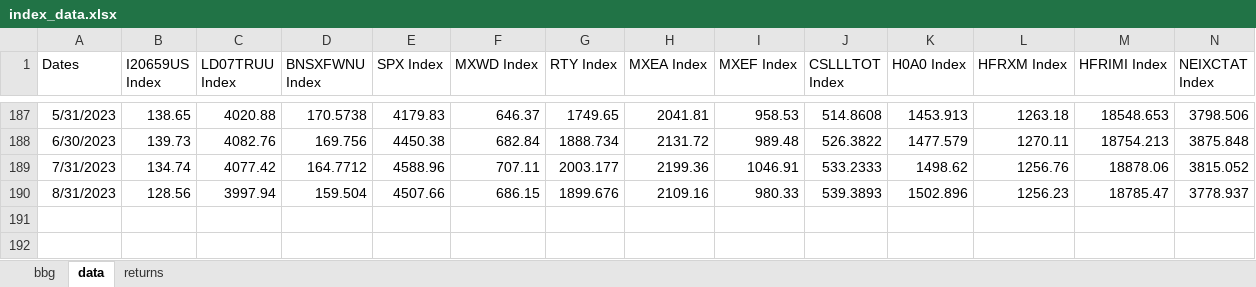
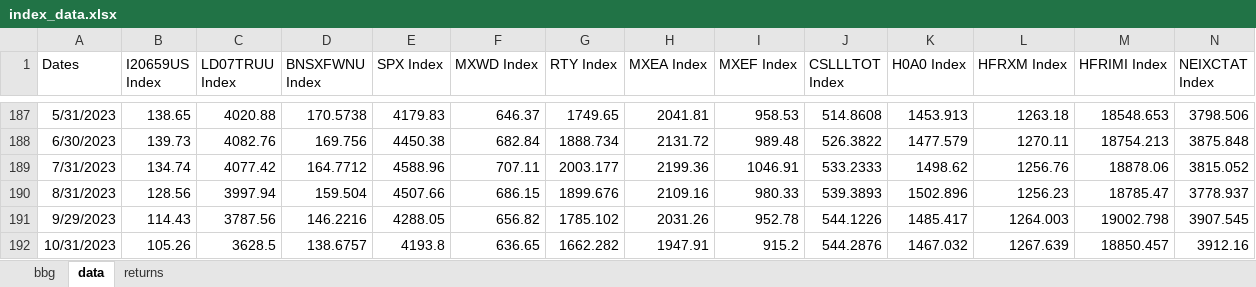
Before and after one commit to pforjoe/SAA, an Excel workbook: data/index_data.xlsx, sheet data, drawn as a sheet; only a part is shown, gaps mark what is left out; values as stored, in another font and other column widths than the file's, no borders; rows hold the shown columns only; the diff names each change by its address in the sheet, - before the commit and + after, or states it on an @@ line.

```diff
--- a/data/index_data.xlsx (sheet data)
+++ b/data/index_data.xlsx (sheet data)
+row 191: 9/29/2023 | 114.43 | 3787.56 | 146.2216 | 4288.05 | 656.82 | 1785.102 | 2031.26 | 952.78 | 544.1226 | 1485.417 | 1264.003 | 19002.798 | 3907.545
+row 192: 10/31/2023 | 105.26 | 3628.5 | 138.6757 | 4193.8 | 636.65 | 1662.282 | 1947.91 | 915.2 | 544.2876 | 1467.032 | 1267.639 | 18850.457 | 3912.16
```
Also changed, not shown: sheet bbg, data/time_series/asset_return_data.xlsx, data/time_series/plan_data.xlsx, 4 other files.
